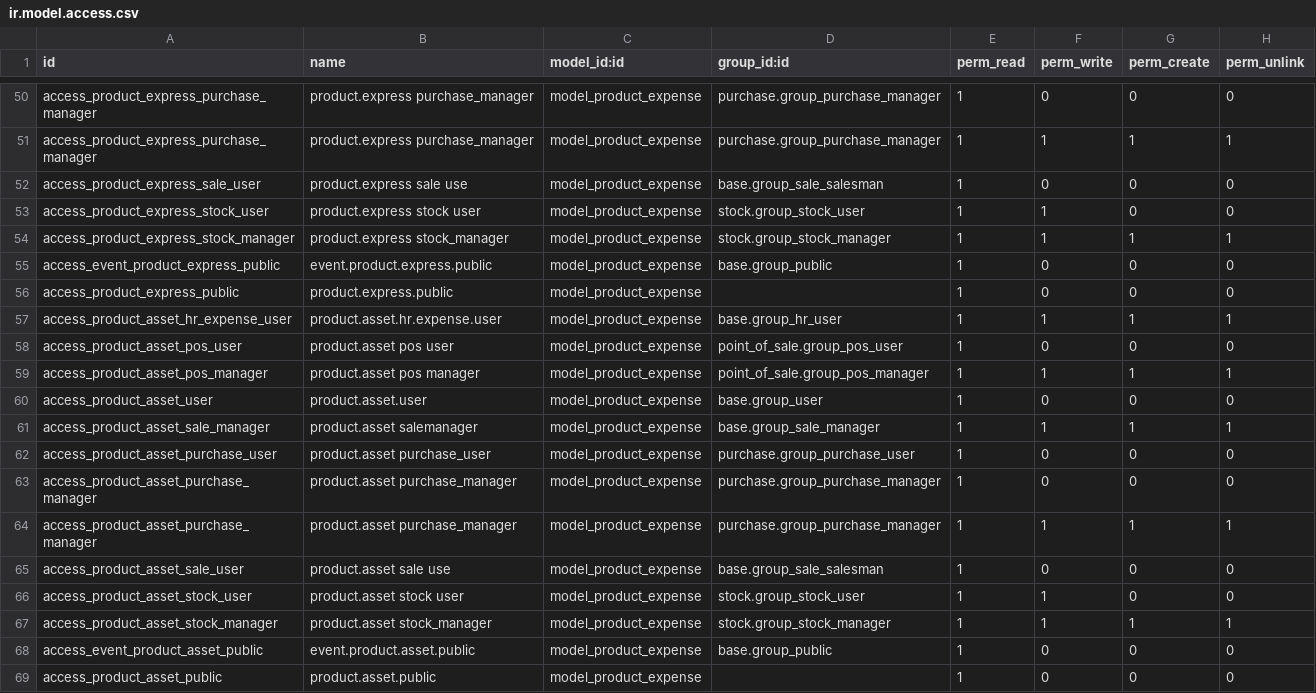
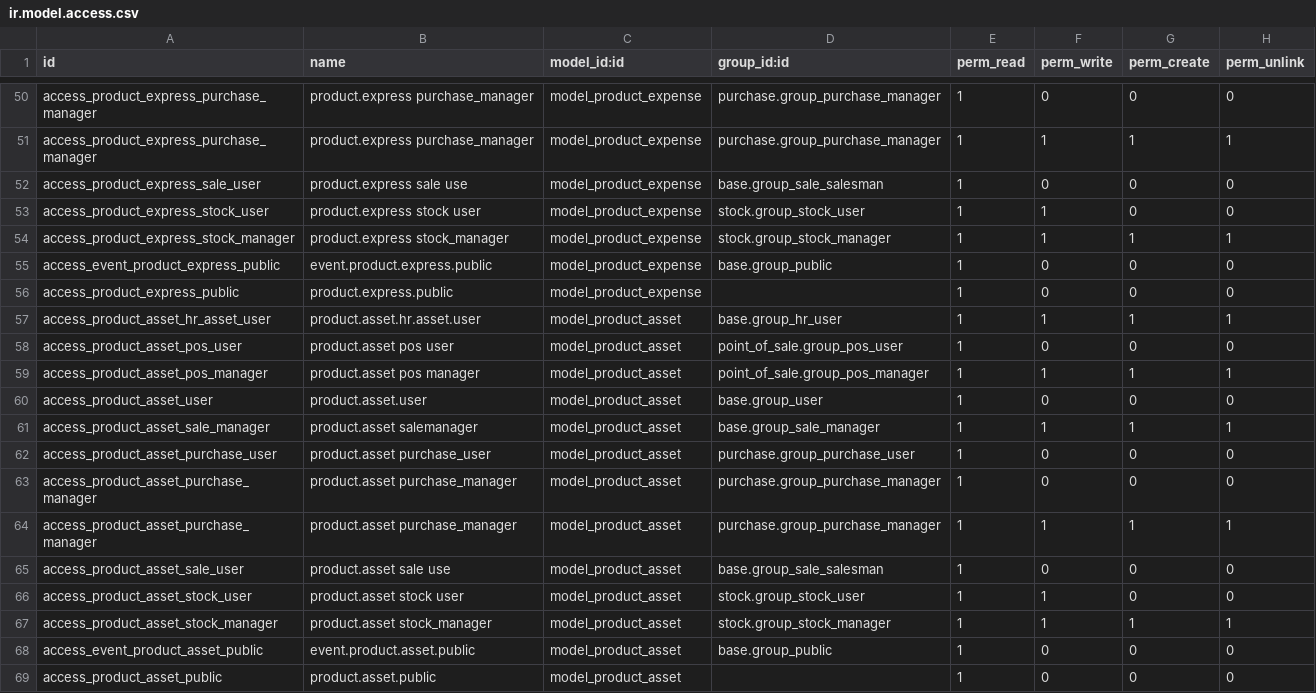
Before and after one commit to ajb-odoo-mod/ajb_collection, a CSV file: ajb_salesorder_import/security/ir.model.access.csv, drawn as a sheet; only a part is shown, gaps mark what is left out; the diff names each change by its address in the sheet, - before the commit and + after, or states it on an @@ line.

```diff
--- a/ajb_salesorder_import/security/ir.model.access.csv
+++ b/ajb_salesorder_import/security/ir.model.access.csv
-A57 (id): access_product_asset_hr_expense_user
+A57 (id): access_product_asset_hr_asset_user
-B57 (name): product.asset.hr.expense.user
+B57 (name): product.asset.hr.asset.user
-C57:C69 (model_id:id): model_product_expense
+C57:C69 (model_id:id): model_product_asset
```
Also changed, not shown: 1 other file.
